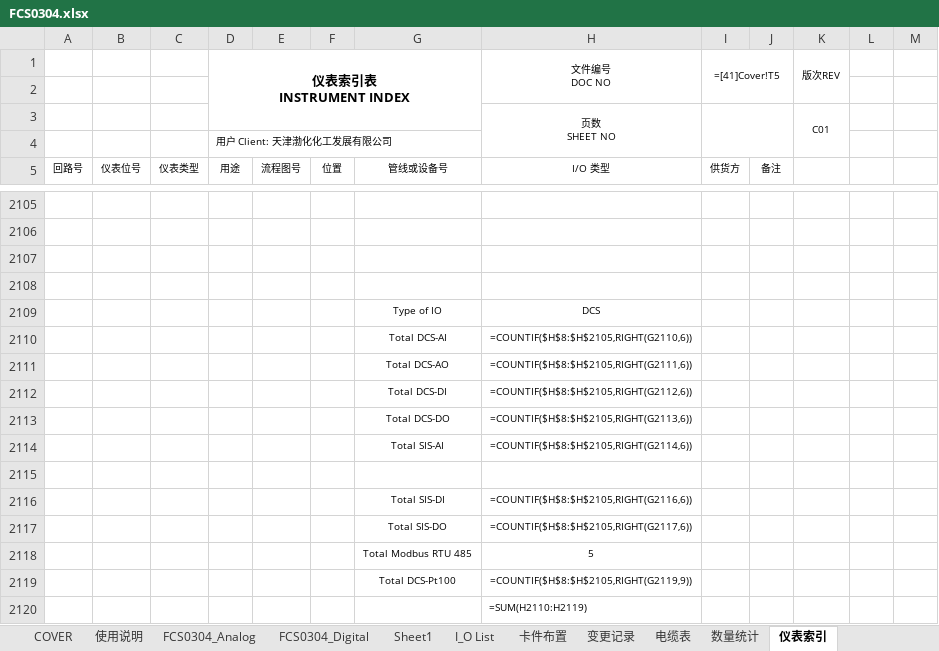
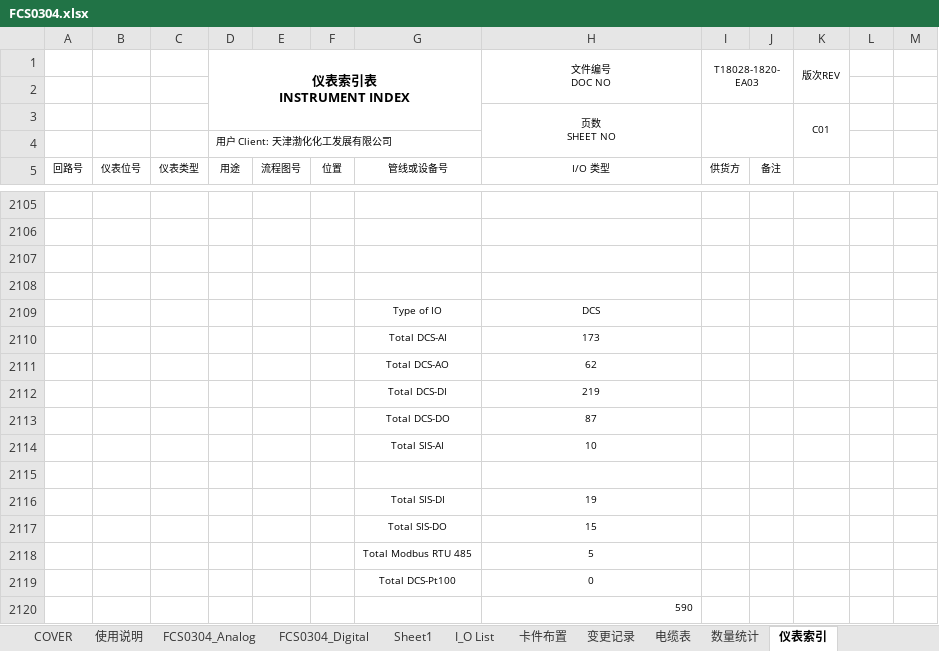
Before and after one commit to lileiming/ycn, an Excel workbook: 0.输出文件/TaglistTool/FCS0304.xlsx, sheet 仪表索引, drawn as a sheet; only a part is shown, gaps mark what is left out; values as stored, in another font and other column widths than the file's, no borders; formulas without a stored value are shown as written; conditional formats not drawn; the diff names each change by its address in the sheet, - before the commit and + after, or states it on an @@ line.

```diff
--- a/0.输出文件/TaglistTool/FCS0304.xlsx (sheet 仪表索引)
+++ b/0.输出文件/TaglistTool/FCS0304.xlsx (sheet 仪表索引)
-I1 (供货方): =[41]Cover!T5
+I1 (供货方): T18028-1820-EA03
-H2110 (I/O 类型): =COUNTIF($H$8:$H$2105,RIGHT(G2110,6))
+H2110 (I/O 类型): 173
-H2111 (I/O 类型): =COUNTIF($H$8:$H$2105,RIGHT(G2111,6))
+H2111 (I/O 类型): 62
-H2112 (I/O 类型): =COUNTIF($H$8:$H$2105,RIGHT(G2112,6))
+H2112 (I/O 类型): 219
-H2113 (I/O 类型): =COUNTIF($H$8:$H$2105,RIGHT(G2113,6))
+H2113 (I/O 类型): 87
-H2114 (I/O 类型): =COUNTIF($H$8:$H$2105,RIGHT(G2114,6))
+H2114 (I/O 类型): 10
-H2116 (I/O 类型): =COUNTIF($H$8:$H$2105,RIGHT(G2116,6))
+H2116 (I/O 类型): 19
-H2117 (I/O 类型): =COUNTIF($H$8:$H$2105,RIGHT(G2117,6))
+H2117 (I/O 类型): 15
-H2119 (I/O 类型): =COUNTIF($H$8:$H$2105,RIGHT(G2119,9))
+H2119 (I/O 类型): 0
-H2120 (I/O 类型): =SUM(H2110:H2119)
+H2120 (I/O 类型): 590
```
Also changed, not shown: sheet FCS0304_Analog, sheet FCS0304_Digital, sheet I_O List, sheet 电缆表, sheet 卡件布置, sheet 数量统计, 1 more sheet, hidden cells, NodePlan/NodePlan.xlsx, 6 other files.
